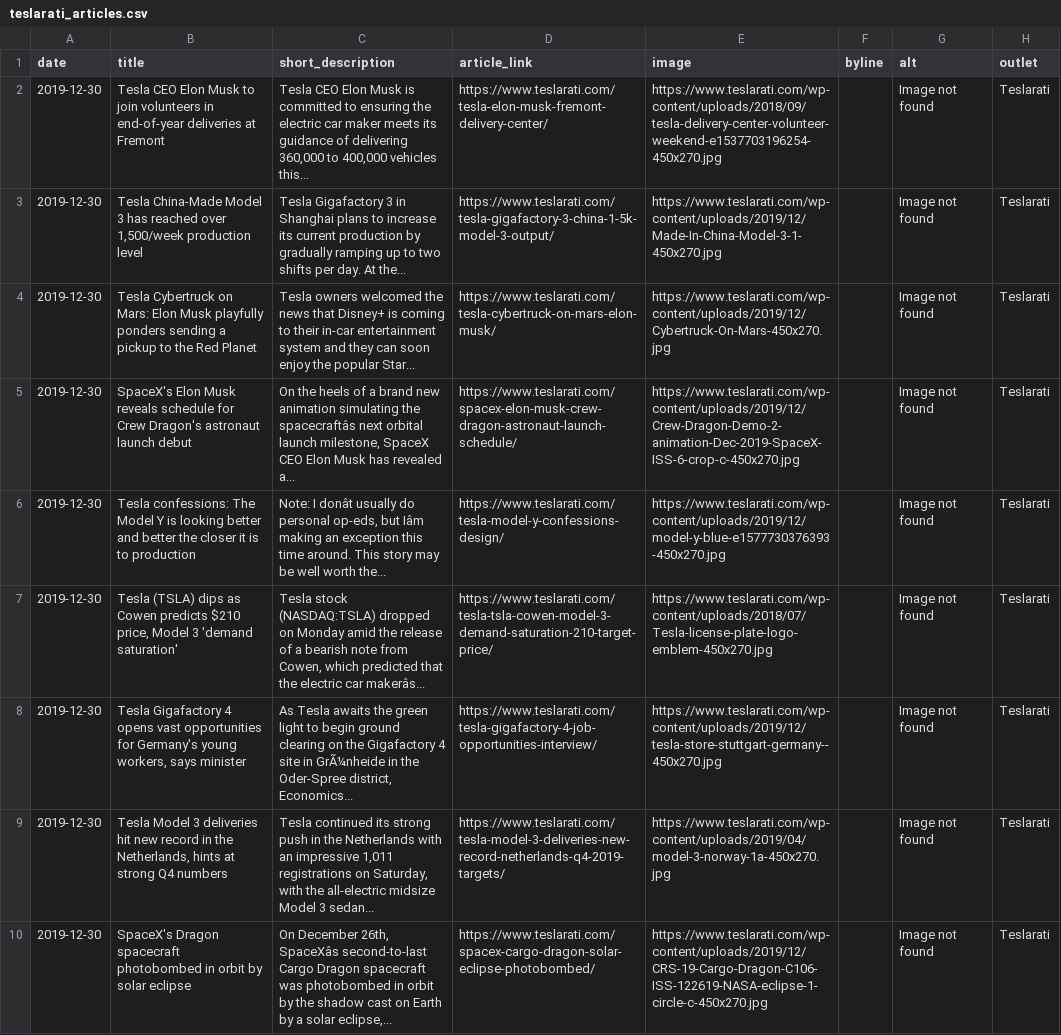
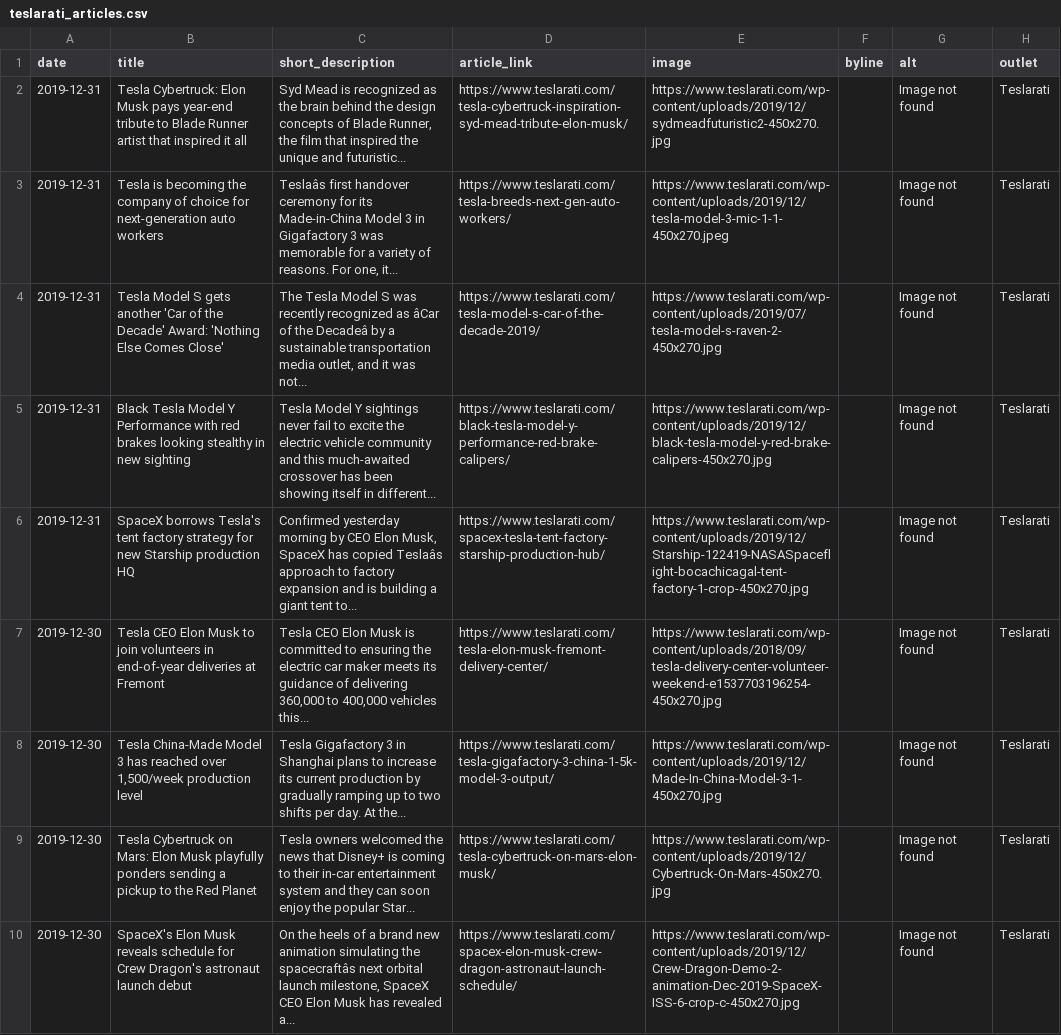
Before and after one commit to John-Silvester/EVNews, a CSV file: teslarati_articles.csv, drawn as a sheet; only a part is shown; the shorter side is filled out with more unchanged rows; the diff names each change by its address in the sheet, - before the commit and + after, or states it on an @@ line.

```diff
--- a/teslarati_articles.csv
+++ b/teslarati_articles.csv
+row 2: 2019-12-31 | Tesla Cybertruck: Elon Musk pays year-end tribute to Blade Runner artist that inspired it all | Syd Mead is recognized as the brain behind the design concepts of Blade Runner, the film that inspired the unique and futuristic... | https://www.teslarati.com/tesla-cybertruck-inspiration-syd-mead-tribute-elon-musk/ | https://www.teslarati.com/wp-content/uploads/2019/12/sydmeadfuturistic2-450x270.jpg |  | Image not found | Teslarati
+row 3: 2019-12-31 | Tesla is becoming the company of choice for next-generation auto workers | Teslaâs first handover ceremony for its Made-in-China Model 3 in Gigafactory 3 was memorable for a variety of reasons. For one, it... | https://www.teslarati.com/tesla-breeds-next-gen-auto-workers/ | https://www.teslarati.com/wp-content/uploads/2019/12/tesla-model-3-mic-1-1-450x270.jpeg |  | Image not found | Teslarati
+row 4: 2019-12-31 | Tesla Model S gets another 'Car of the Decade' Award: 'Nothing Else Comes Close' | The Tesla Model S was recently recognized as âCar of the Decadeâ by a sustainable transportation media outlet, and it was not... | https://www.teslarati.com/tesla-model-s-car-of-the-decade-2019/ | https://www.teslarati.com/wp-content/uploads/2019/07/tesla-model-s-raven-2-450x270.jpg |  | Image not found | Teslarati
+row 5: 2019-12-31 | Black Tesla Model Y Performance with red brakes looking stealthy in new sighting | Tesla Model Y sightings never fail to excite the electric vehicle community and this much-awaited crossover has been showing itself in different... | https://www.teslarati.com/black-tesla-model-y-performance-red-brake-calipers/ | https://www.teslarati.com/wp-content/uploads/2019/12/black-tesla-model-y-red-brake-calipers-450x270.jpg |  | Image not found | Teslarati
+row 6: 2019-12-31 | SpaceX borrows Tesla's tent factory strategy for new Starship production HQ | Confirmed yesterday morning by CEO Elon Musk, SpaceX has copied Teslaâs approach to factory expansion and is building a giant tent to... | https://www.teslarati.com/spacex-tesla-tent-factory-starship-production-hub/ | https://www.teslarati.com/wp-content/uploads/2019/12/Starship-122419-NASASpaceflight-bocachicagal-tent-factory-1-crop-450x270.jpg |  | Image not found | Teslarati
```
Also changed, not shown: chargedevs_articles.csv, greencarreports_articles.csv, 3 other files.
